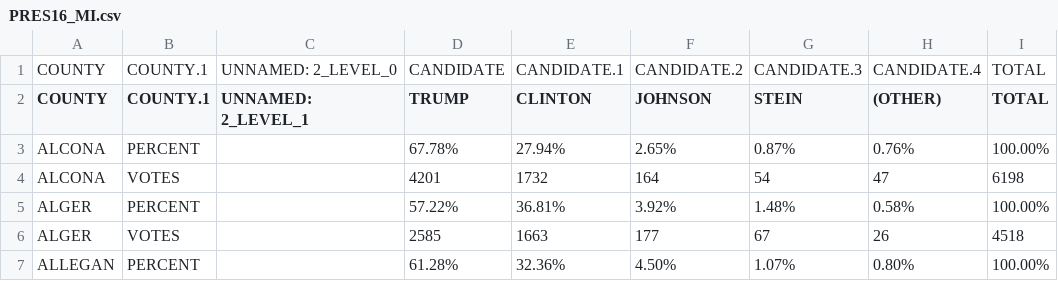
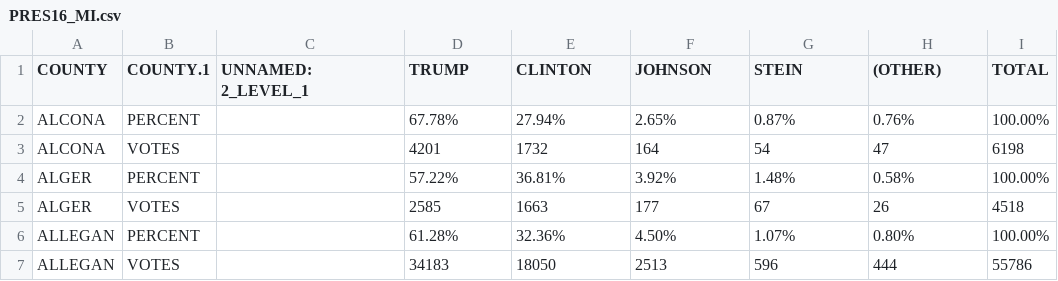
Before and after one commit to mggg/mggg-states-qa, a CSV file: src/wiki/temp/PRES16_MI.csv, drawn as a sheet; only a part is shown; the shorter side is filled out with more unchanged rows.

```diff
--- a/src/wiki/temp/PRES16_MI.csv
+++ b/src/wiki/temp/PRES16_MI.csv
@@ -1,2 +1 @@
-COUNTY,COUNTY.1,UNNAMED: 2_LEVEL_0,CANDIDATE,CANDIDATE.1,CANDIDATE.2,CANDIDATE.3,CANDIDATE.4,TOTAL
 COUNTY,COUNTY.1,UNNAMED: 2_LEVEL_1,TRUMP,CLINTON,JOHNSON,STEIN,(OTHER),TOTAL
```
Also changed, not shown: src/wiki/temp/PRES16_CA.csv, src/wiki/temp/PRES16_NE.csv, 3 other files.
